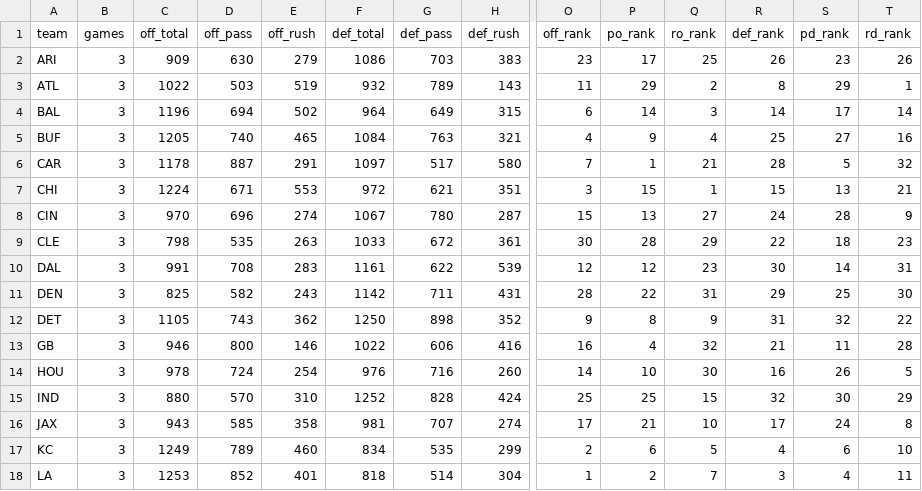
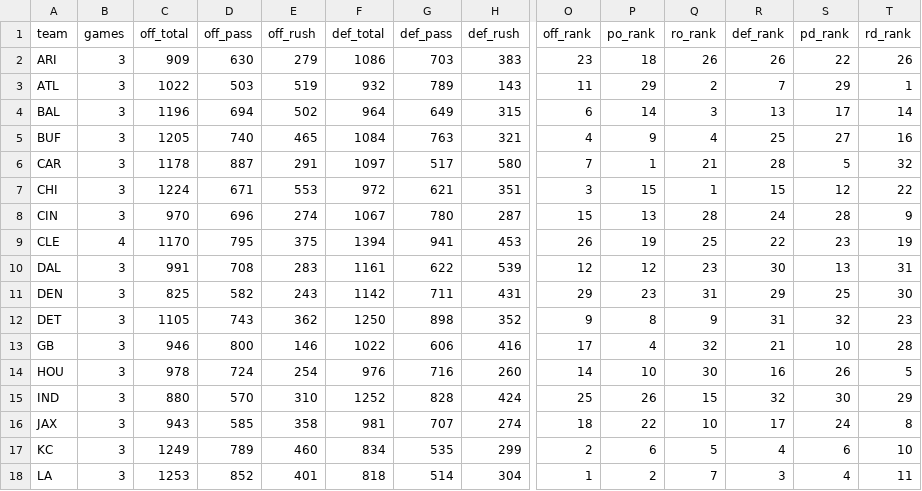
Before and after one commit to fourty2se7en/nfl-card, a CSV file: scripts/season_stats.csv, drawn as a sheet; only a part is shown, gaps mark what is left out; the diff covers the shown part only; the diff names each change by its address in the sheet, - before the commit and + after, or states it on an @@ line.

```diff
--- a/scripts/season_stats.csv
+++ b/scripts/season_stats.csv
-P2 (po_rank): 17
+P2 (po_rank): 18
-Q2 (ro_rank): 25
+Q2 (ro_rank): 26
-S2 (pd_rank): 23
+S2 (pd_rank): 22
-R3 (def_rank): 8
+R3 (def_rank): 7
-R4 (def_rank): 14
+R4 (def_rank): 13
-S7 (pd_rank): 13
+S7 (pd_rank): 12
-T7 (rd_rank): 21
+T7 (rd_rank): 22
-Q8 (ro_rank): 27
+Q8 (ro_rank): 28
-B9 (games): 3
+B9 (games): 4
-C9 (off_total): 798
+C9 (off_total): 1170
-D9 (off_pass): 535
+D9 (off_pass): 795
-E9 (off_rush): 263
+E9 (off_rush): 375
-F9 (def_total): 1033
+F9 (def_total): 1394
-G9 (def_pass): 672
+G9 (def_pass): 941
-H9 (def_rush): 361
+H9 (def_rush): 453
-O9 (off_rank): 30
+O9 (off_rank): 26
-P9 (po_rank): 28
+P9 (po_rank): 19
-Q9 (ro_rank): 29
+Q9 (ro_rank): 25
-S9 (pd_rank): 18
+S9 (pd_rank): 23
-T9 (rd_rank): 23
+T9 (rd_rank): 19
-S10 (pd_rank): 14
+S10 (pd_rank): 13
-O11 (off_rank): 28
+O11 (off_rank): 29
-P11 (po_rank): 22
+P11 (po_rank): 23
-T12 (rd_rank): 22
+T12 (rd_rank): 23
-O13 (off_rank): 16
+O13 (off_rank): 17
-S13 (pd_rank): 11
+S13 (pd_rank): 10
-P15 (po_rank): 25
+P15 (po_rank): 26
-O16 (off_rank): 17
+O16 (off_rank): 18
-P16 (po_rank): 21
+P16 (po_rank): 22
```
Also changed, not shown: 62 edited cells elsewhere in this file, scripts/ledger_history.csv, scripts/ledger_week4.csv, 5 other files.
